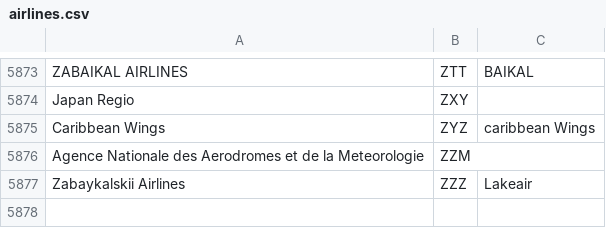
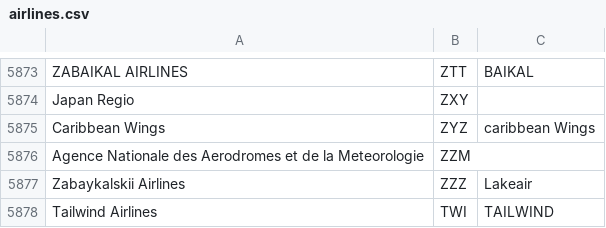
Before and after one commit to VATSIM-UK/uk-controller-api, a CSV file: database/data/airlines.csv, drawn as a sheet; only a part is shown, gaps mark what is left out.

```diff
--- a/database/data/airlines.csv
+++ b/database/data/airlines.csv
@@ -5877 +5877,2 @@ Agence Nationale des Aerodromes et de la Meteorologie,ZZM,
 Zabaykalskii Airlines,ZZZ,Lakeair
+Tailwind Airlines,TWI,TAILWIND
```
Also changed, not shown: 3 other files.
